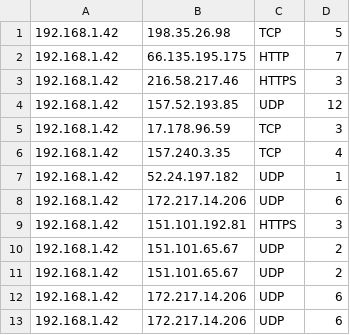
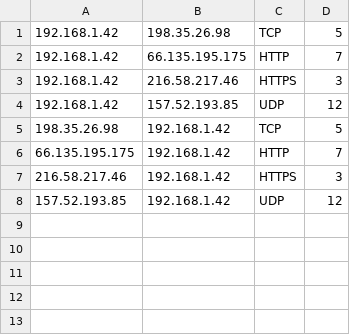
Before and after one commit to mnuzen/wire-dolphine, a CSV file: src/main/webapp/data.csv, drawn as a sheet.

```diff
--- a/src/main/webapp/data.csv
+++ b/src/main/webapp/data.csv
@@ -4,10 +4,5 @@
 192.168.1.42,157.52.193.85,UDP,12
-192.168.1.42,17.178.96.59,TCP,3
-192.168.1.42,157.240.3.35,TCP,4
-192.168.1.42,52.24.197.182,UDP,1
-192.168.1.42,172.217.14.206,UDP,6
-192.168.1.42,151.101.192.81,HTTPS,3
-192.168.1.42,151.101.65.67,UDP,2
-192.168.1.42,151.101.65.67,UDP,2
-192.168.1.42,172.217.14.206,UDP,6
-192.168.1.42,172.217.14.206,UDP,6
+198.35.26.98,192.168.1.42,TCP,5
+66.135.195.175,192.168.1.42,HTTP,7
+216.58.217.46,192.168.1.42,HTTPS,3
+157.52.193.85,192.168.1.42,UDP,12
```
Also changed, not shown: 1 other file.
